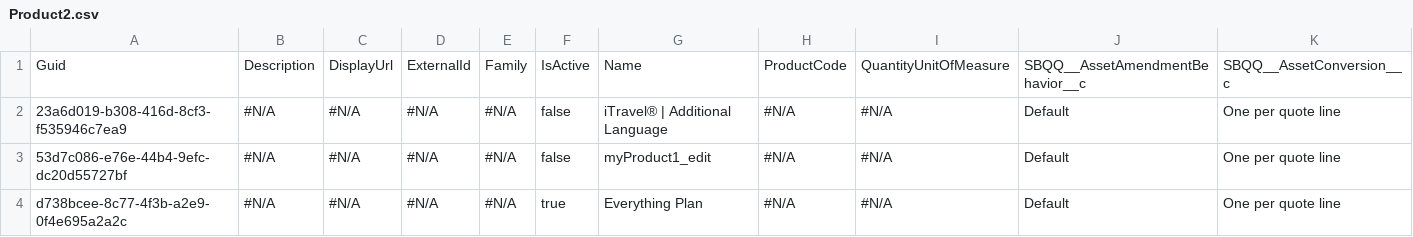
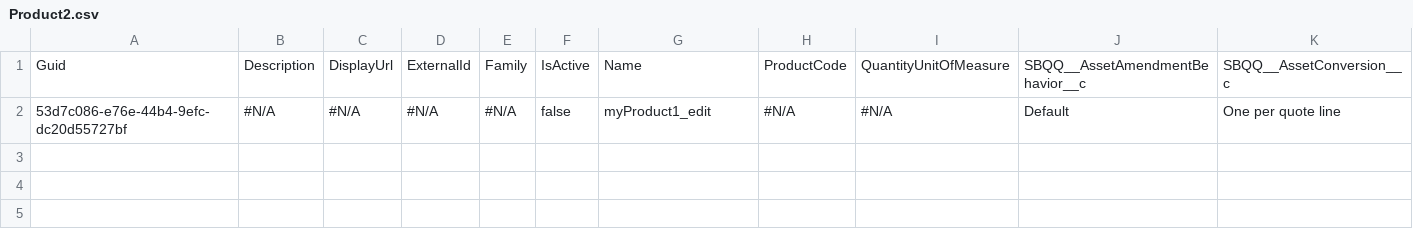
Before and after one commit to lzhdanovich/athenaPhase1-12.8, a CSV file: Product2.csv, drawn as a sheet; only a part is shown; rows hold the shown columns only; the diff names each change by its address in the sheet, - before the commit and + after, or states it on an @@ line.

```diff
--- a/Product2.csv
+++ b/Product2.csv
-row 2: 23a6d019-b308-416d-8cf3-f535946c7ea9 | #N/A | #N/A | #N/A | #N/A | false | iTravel® | Additional Language | #N/A | #N/A | Default | One per quote line
-row 4: d738bcee-8c77-4f3b-a2e9-0f4e695a2a2c | #N/A | #N/A | #N/A | #N/A | true | Everything Plan | #N/A | #N/A | Default | One per quote line
```
Also changed, not shown: SBQQ__BlockPrice__c.csv, 1 other file.
